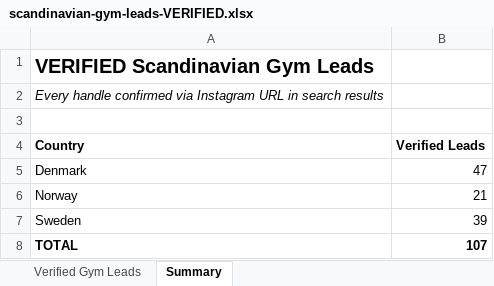
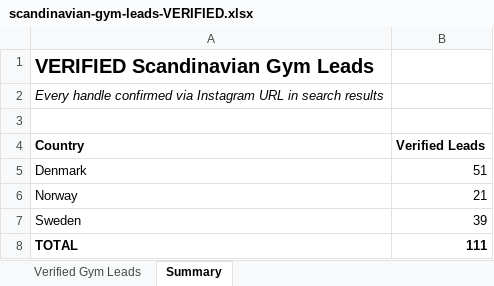
Before and after one commit to Achlys22/gymreach-crm, an Excel workbook: download/scandinavian-gym-leads-VERIFIED.xlsx, sheet Summary, drawn as a sheet; values as stored, in another font and other column widths than the file's, no borders; the diff names each change by its address in the sheet, - before the commit and + after, or states it on an @@ line.

```diff
--- a/download/scandinavian-gym-leads-VERIFIED.xlsx (sheet Summary)
+++ b/download/scandinavian-gym-leads-VERIFIED.xlsx (sheet Summary)
-B5 (Verified Leads): 47
+B5 (Verified Leads): 51
-B8 (Verified Leads): 107
+B8 (Verified Leads): 111
```
Also changed, not shown: sheet Verified Gym Leads, 1 other file.
